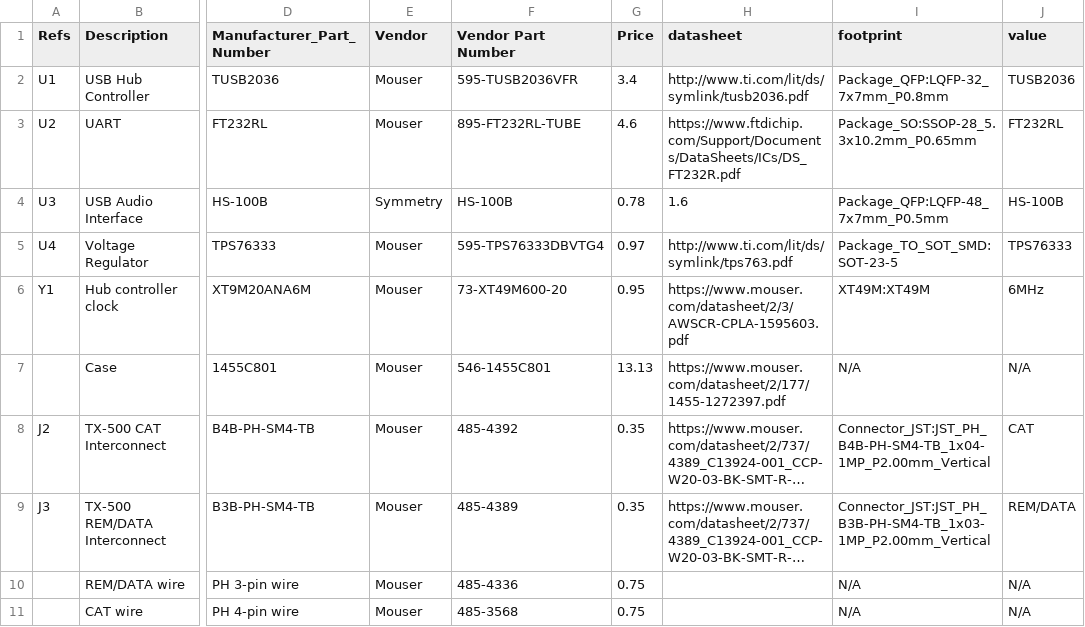
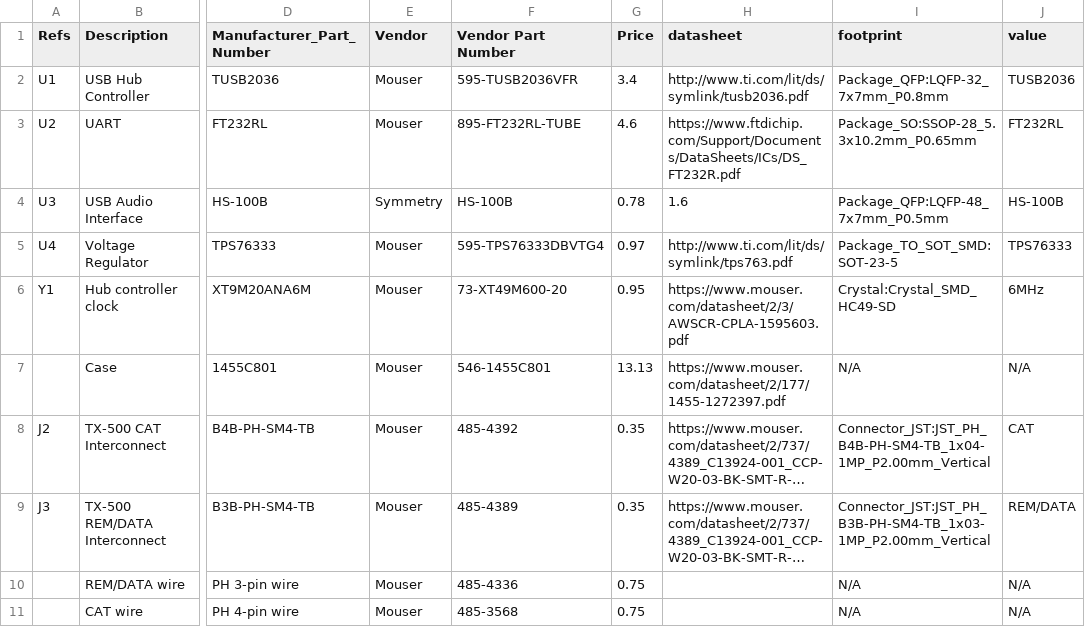
Before and after one commit to k0swe/mountaineer, a CSV file: bom.csv, drawn as a sheet; only a part is shown, gaps mark what is left out; long unchanged cells end in …; the diff names each change by its address in the sheet, - before the commit and + after, or states it on an @@ line.

Commit message:
Use standard footprint for crystal

```diff
--- a/bom.csv
+++ b/bom.csv
-I6 (footprint): XT49M:XT49M
+I6 (footprint): Crystal:Crystal_SMD_HC49-SD
```
Also changed, not shown: 7 other files.
